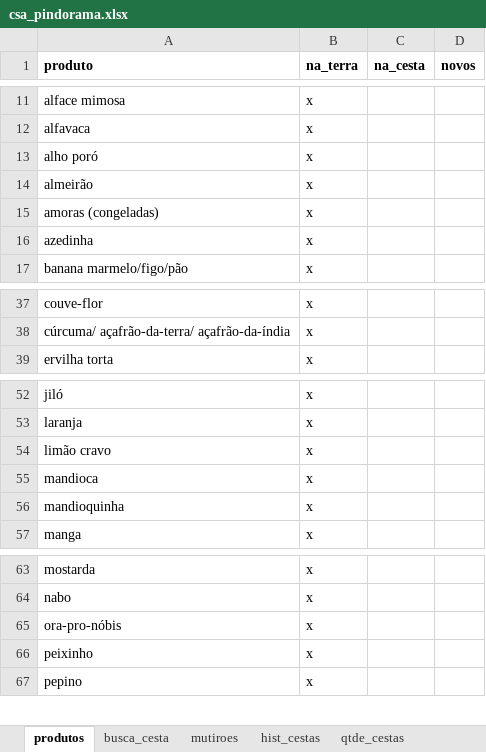
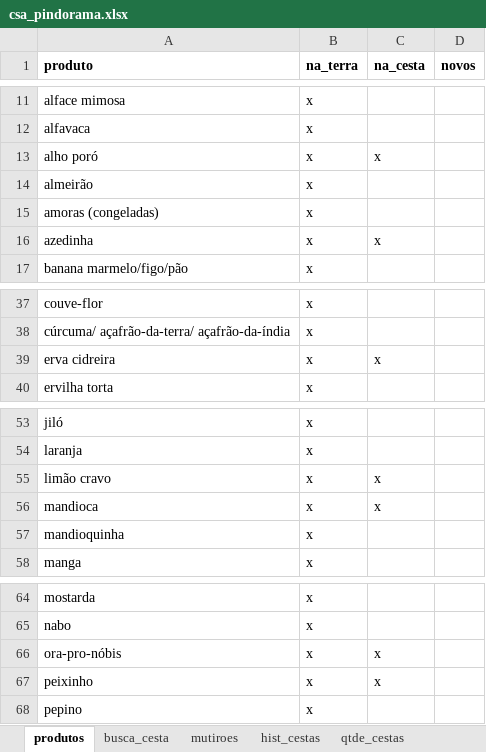
Before and after one commit to renato-favarin/web_app_CSA, an Excel workbook: data/csa_pindorama.xlsx, sheet produtos, drawn as a sheet; only a part is shown, gaps mark what is left out; values as stored, in another font and other column widths than the file's, no borders; addresses are those after the commit; the diff names each change by its address in the sheet, - before the commit and + after, or states it on an @@ line.

Commit message:
upd base

```diff
--- a/data/csa_pindorama.xlsx (sheet produtos)
+++ b/data/csa_pindorama.xlsx (sheet produtos)
-C13 (na_cesta): (empty)
+C13 (na_cesta): x
-C16 (na_cesta): (empty)
+C16 (na_cesta): x
+row 39: erva cidreira | x | x
-C55:C56 (na_cesta): (empty)
+C55:C56 (na_cesta): x
-C66:C67 (na_cesta): (empty)
+C66:C67 (na_cesta): x
```
Also changed, not shown: sheet hist_cestas.
